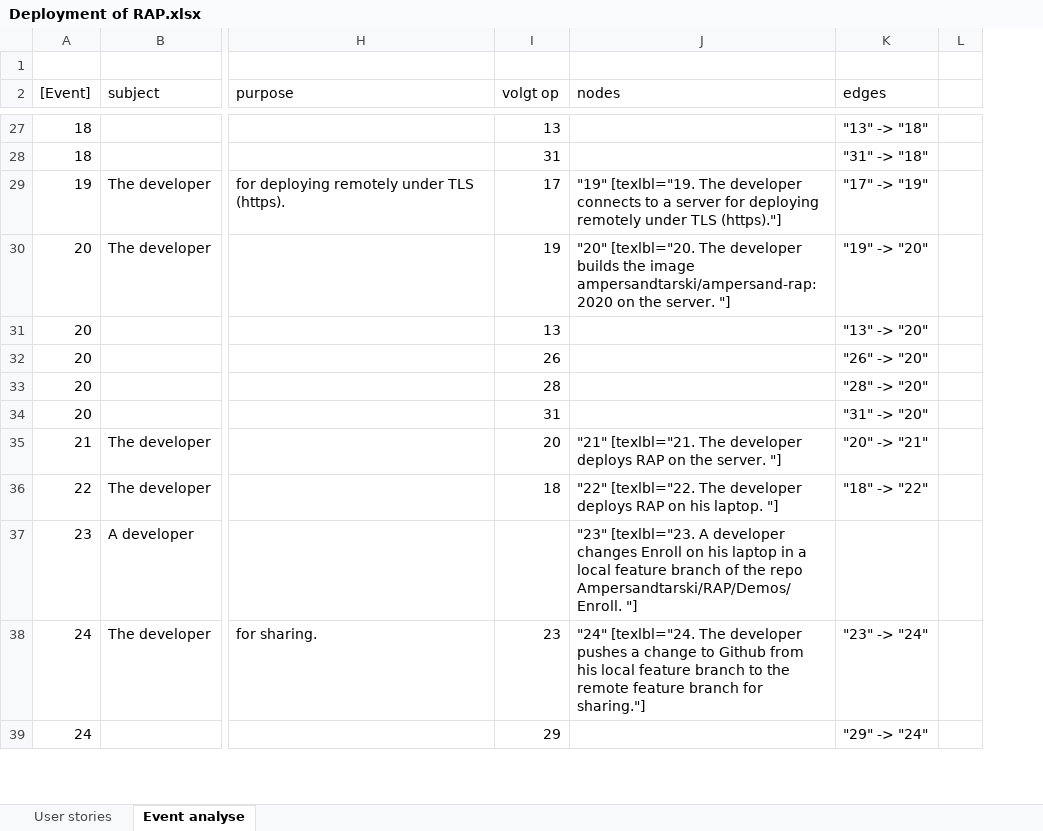
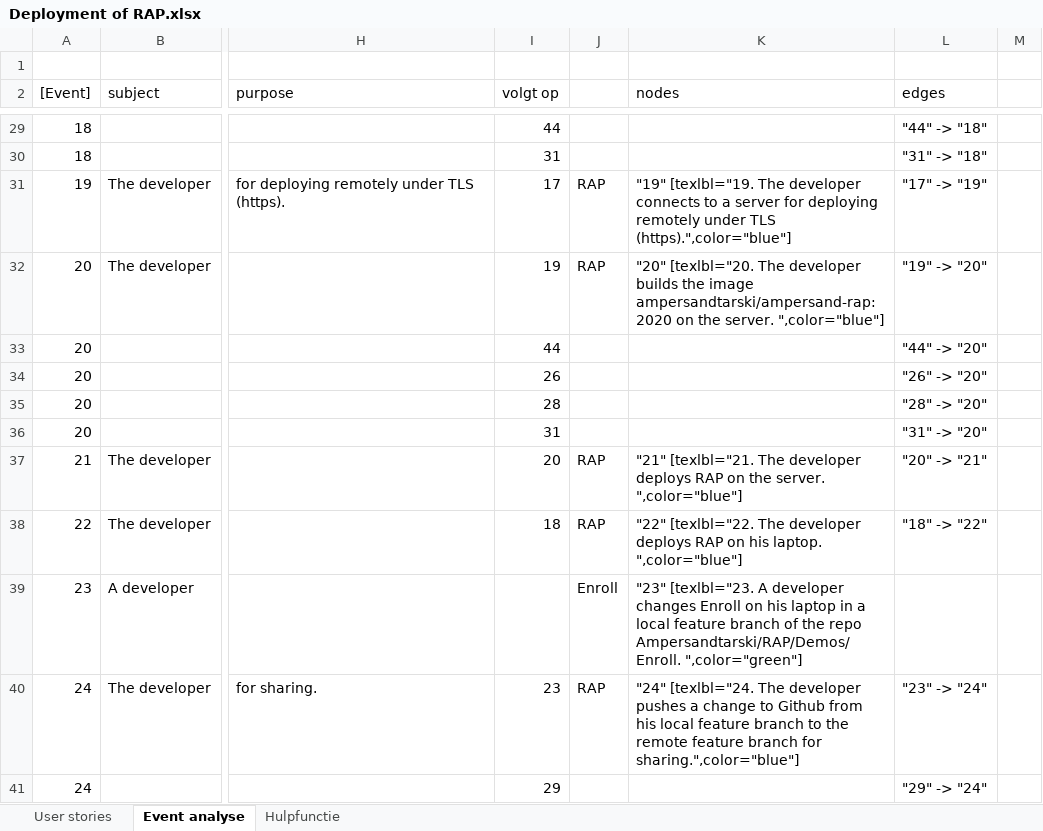
Before and after one commit to AmpersandTarski/RAP, an Excel workbook: documentation/Deployment of RAP.xlsx, sheet Event analyse, drawn as a sheet; only a part is shown, gaps mark what is left out; values as stored, in another font and other column widths than the file's, no borders; addresses are those after the commit; the diff covers the shown part only; the diff names each change by its address in the sheet, - before the commit and + after, or states it on an @@ line.

Commit message:
done most of Michiel's comments in the event analysis of the deployment process

```diff
--- a/documentation/Deployment of RAP.xlsx (sheet Event analyse)
+++ b/documentation/Deployment of RAP.xlsx (sheet Event analyse)
+sheet tab: Hulpfunctie
+column J, rows 31-40: RAP | RAP |  |  |  |  | RAP | RAP | Enroll | RAP
-I29 (volgt op): 13
+I29 (volgt op): 44
-L29 (edges): "13" -> "18"
+L29 (edges): "44" -> "18"
-K31 (nodes): …under TLS (https)."]
+K31 (nodes): …under TLS (https).",color="blue"]
-K32 (nodes): …the server. "]
+K32 (nodes): …the server. ",color="blue"]
-I33 (volgt op): 13
+I33 (volgt op): 44
-L33 (edges): "13" -> "20"
+L33 (edges): "44" -> "20"
-K37 (nodes): …the server. "]
+K37 (nodes): …the server. ",color="blue"]
-K38 (nodes): …his laptop. "]
+K38 (nodes): …his laptop. ",color="blue"]
-K39 (nodes): …repo Ampersandtarski/RAP/Demos/Enroll. "]
+K39 (nodes): …repo Ampersandtarski/RAP/Demos/Enroll. ",color="green"]
-K40 (nodes): …branch for sharing."]
+K40 (nodes): …branch for sharing.",color="blue"]
```
Also changed, not shown: 9 added rows, 8 removed rows and 65 edited cells elsewhere in this sheet, formulas that keep their value, 1 other file.
